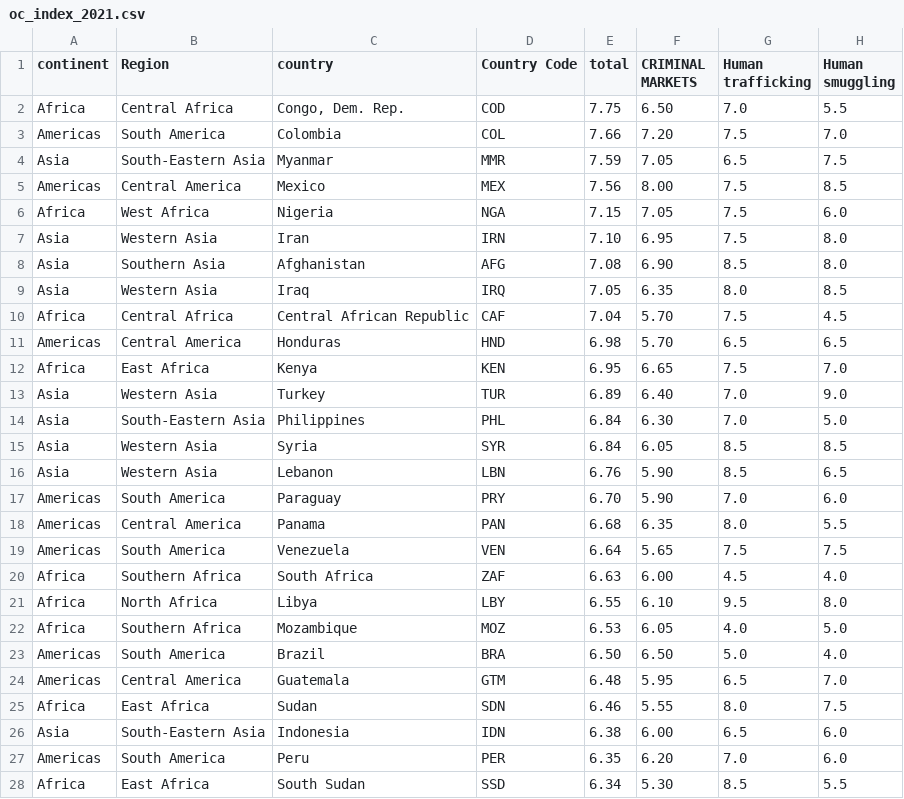
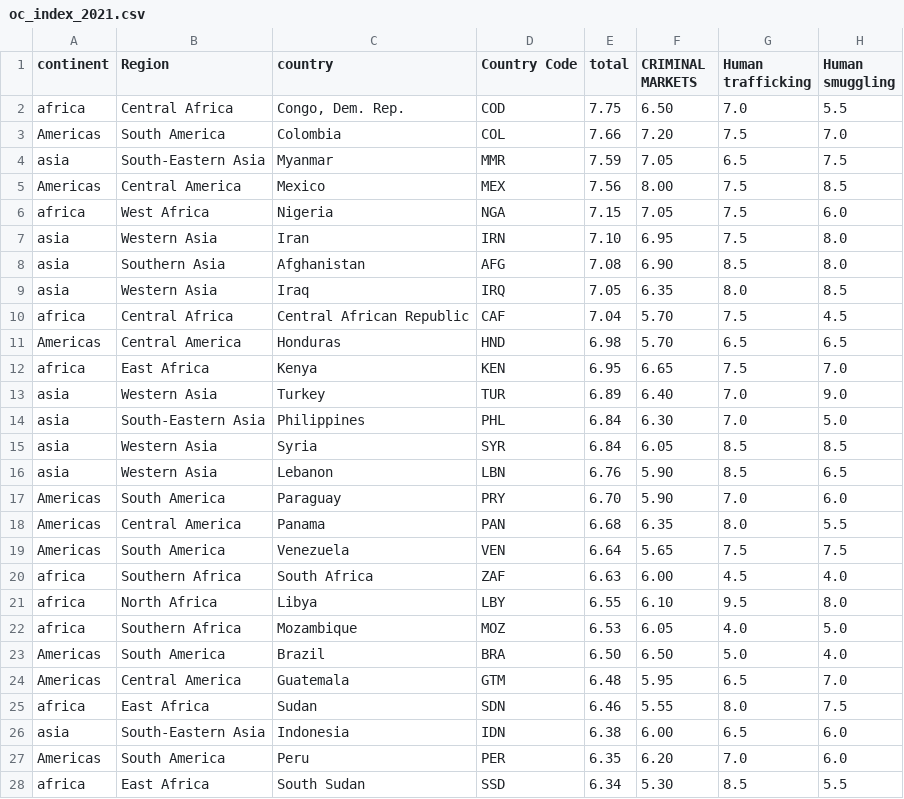
Before and after one commit to juusechec/Be-Swarm-Chart, a CSV file: oc_index_2021.csv, drawn as a sheet; only a part is shown; the diff covers the shown part only; the diff names each change by its address in the sheet, - before the commit and + after, or states it on an @@ line.

```diff
--- a/oc_index_2021.csv
+++ b/oc_index_2021.csv
-A2 (continent): Africa
+A2 (continent): africa
-A4 (continent): Asia
+A4 (continent): asia
-A6 (continent): Africa
+A6 (continent): africa
-A7:A9 (continent): Asia
+A7:A9 (continent): asia
-A10 (continent): Africa
+A10 (continent): africa
-A12 (continent): Africa
+A12 (continent): africa
-A13:A16 (continent): Asia
+A13:A16 (continent): asia
-A20:A22 (continent): Africa
+A20:A22 (continent): africa
-A25 (continent): Africa
+A25 (continent): africa
-A26 (continent): Asia
+A26 (continent): asia
-A28 (continent): Africa
+A28 (continent): africa
```
Also changed, not shown: 140 edited cells elsewhere in this file, 1 other file.
